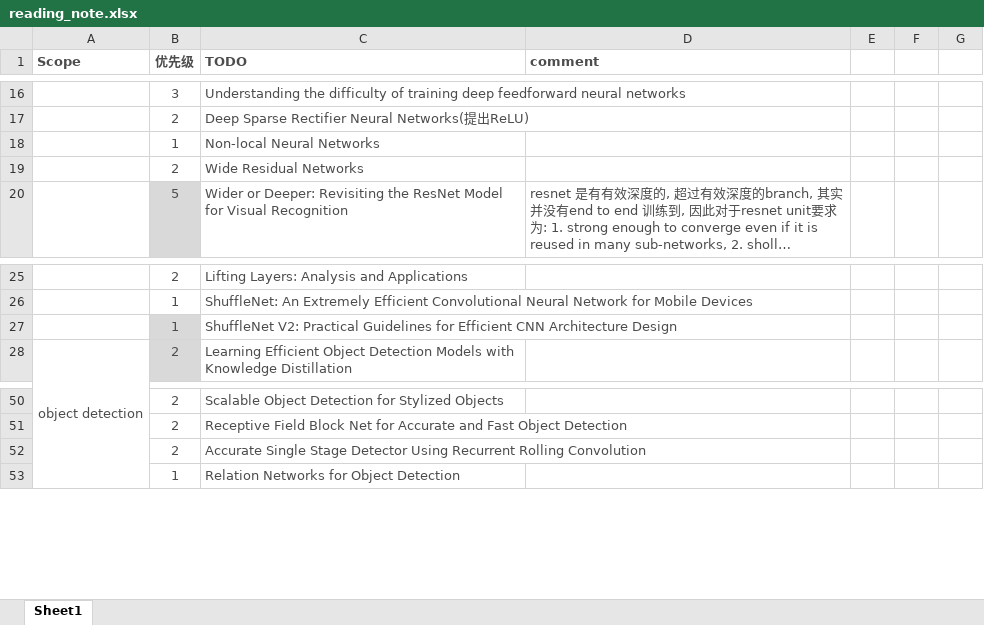
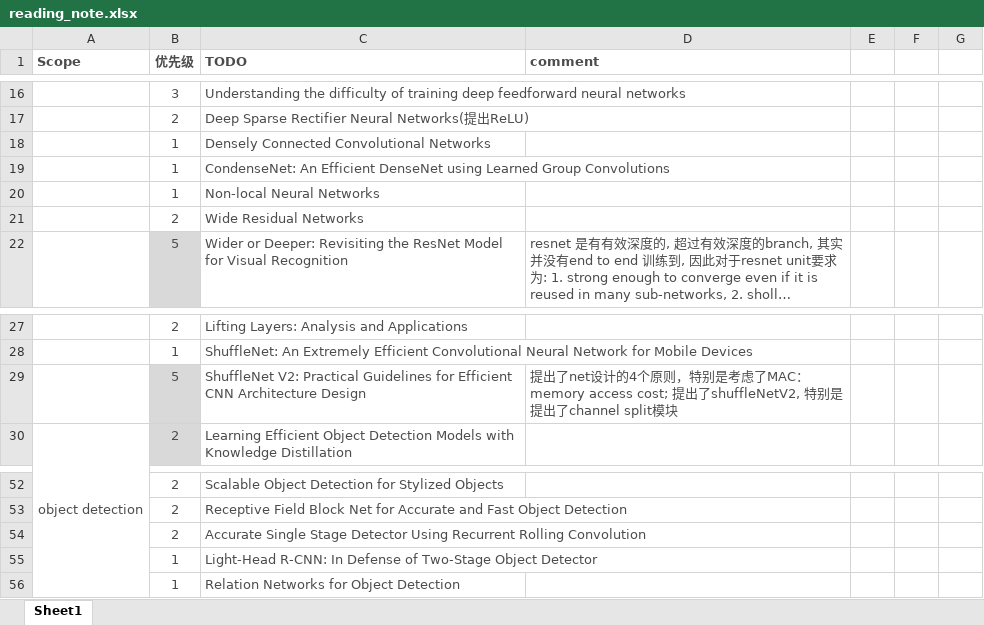
Before and after one commit to youchaoqin/reading_notes, an Excel workbook: reading_note.xlsx, sheet Sheet1, drawn as a sheet; only a part is shown, gaps mark what is left out; long unchanged cells end in …; values as stored, in another font and other column widths than the file's, no borders; conditional formats not drawn; addresses are those after the commit; the diff names each change by its address in the sheet, - before the commit and + after, or states it on an @@ line.

Commit message:
paper_1112

```diff
--- a/reading_note.xlsx (sheet Sheet1)
+++ b/reading_note.xlsx (sheet Sheet1)
+row 18:  | 1 | Densely Connected Convolutional Networks
+row 19:  | 1 | CondenseNet: An Efficient DenseNet using Learned Group Convolutions
-B29 (优先级): 1
+B29 (优先级): 5
-D29 (comment): (empty)
+D29 (comment): 提出了net设计的4个原则，特别是考虑了MAC：memory access cost; 提出了shuffleNetV2, 特别是提出了channel split模块
+row 55:  | 1 | Light-Head R-CNN: In Defense of Two-Stage Object Detector
```
